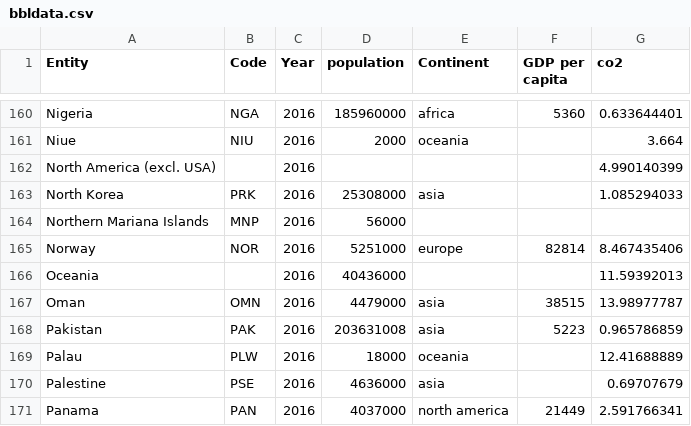
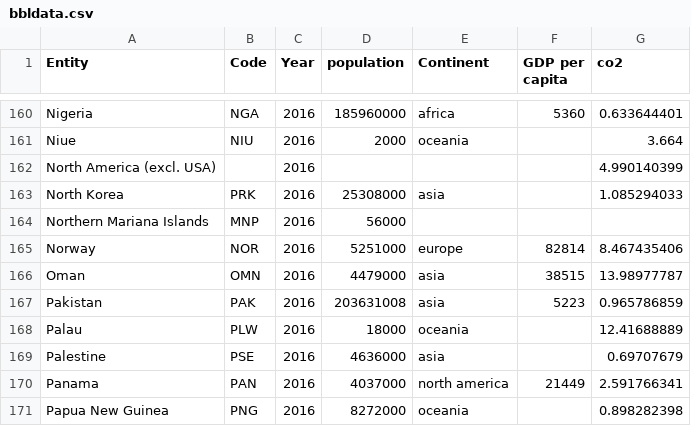
Before and after one commit to kelvinvalani/FIT3179, a CSV file: vis2/data/bbldata.csv, drawn as a sheet; only a part is shown, gaps mark what is left out; the shorter side is filled out with more unchanged rows.

Commit message:
Update bbldata.csv

```diff
--- a/vis2/data/bbldata.csv
+++ b/vis2/data/bbldata.csv
@@ -165,3 +165,2 @@ Northern Mariana Islands,MNP,2016,56000,,,
 Norway,NOR,2016,5251000,europe,82814,8.467435406
-Oceania,,2016,40436000,,,11.59392013
 Oman,OMN,2016,4479000,asia,38515,13.98977787
```
